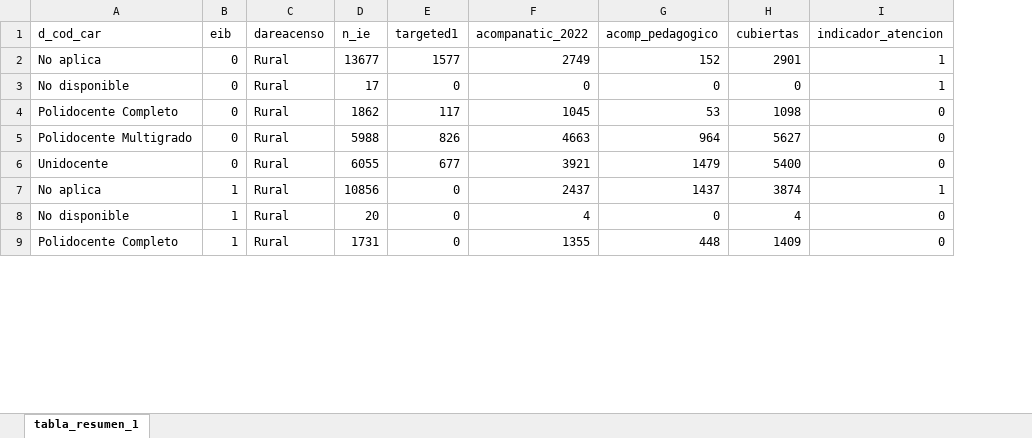
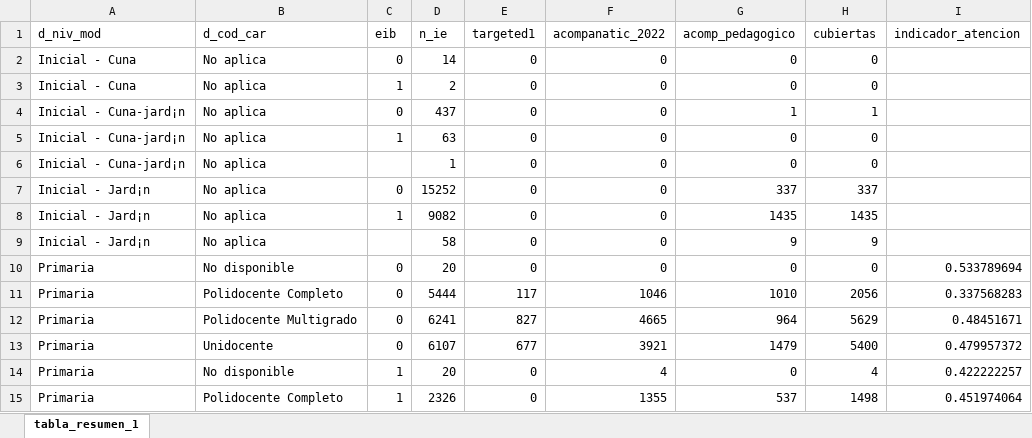
Before and after one commit to cesar-mora/proy02_intervencion_remedial, an Excel workbook: output/tabla_resumen_1.xlsx, sheet tabla_resumen_1, drawn as a sheet; only a part is shown; values as stored, in another font and other column widths than the file's, no borders; removed rows and columns are numbered as before the commit, all else as after; the diff covers the shown part only; the diff names each change by its address in the sheet, - before the commit and + after, or states it on an @@ line.

```diff
--- a/output/tabla_resumen_1.xlsx (sheet tabla_resumen_1)
+++ b/output/tabla_resumen_1.xlsx (sheet tabla_resumen_1)
+column A (d_niv_mod), rows 10-15: all Primaria
-column C (dareacenso), rows 3-6: all Rural; rows 8-9: Rural | Rural
-row 2: No aplica | 0 | Rural | 13677 | 1577 | 2749 | 152 | 2901 | 1
+row 2: Inicial - Cuna | No aplica | 0 | 14 | 0 | 0 | 0 | 0
+row 3: Inicial - Cuna | No aplica | 1 | 2 | 0 | 0 | 0 | 0
+row 4: Inicial - Cuna-jard¡n | No aplica | 0 | 437 | 0 | 0 | 1 | 1
+row 5: Inicial - Cuna-jard¡n | No aplica | 1 | 63 | 0 | 0 | 0 | 0
+row 6: Inicial - Cuna-jard¡n | No aplica |  | 1 | 0 | 0 | 0 | 0
+row 7: Inicial - Jard¡n | No aplica | 0 | 15252 | 0 | 0 | 337 | 337
+row 8: Inicial - Jard¡n | No aplica | 1 | 9082 | 0 | 0 | 1435 | 1435
+row 9: Inicial - Jard¡n | No aplica |  | 58 | 0 | 0 | 9 | 9
-D10 (n_ie): 17
+D10 (n_ie): 20
-I10 (indicador_atencion): 1
+I10 (indicador_atencion): 0.533789694
-D11 (n_ie): 1862
+D11 (n_ie): 5444
-F11 (acompanatic_2022): 1045
+F11 (acompanatic_2022): 1046
-G11 (acomp_pedagogico): 53
+G11 (acomp_pedagogico): 1010
-H11 (cubiertas): 1098
+H11 (cubiertas): 2056
-I11 (indicador_atencion): 0
+I11 (indicador_atencion): 0.337568283
-D12 (n_ie): 5988
+D12 (n_ie): 6241
-E12 (targeted1): 826
+E12 (targeted1): 827
-F12 (acompanatic_2022): 4663
+F12 (acompanatic_2022): 4665
-H12 (cubiertas): 5627
+H12 (cubiertas): 5629
-I12 (indicador_atencion): 0
+I12 (indicador_atencion): 0.48451671
-D13 (n_ie): 6055
+D13 (n_ie): 6107
-I13 (indicador_atencion): 0
+I13 (indicador_atencion): 0.479957372
-row 7: No aplica | 1 | Rural | 10856 | 0 | 2437 | 1437 | 3874 | 1
-I14 (indicador_atencion): 0
+I14 (indicador_atencion): 0.422222257
-D15 (n_ie): 1731
+D15 (n_ie): 2326
-G15 (acomp_pedagogico): 448
+G15 (acomp_pedagogico): 537
-H15 (cubiertas): 1409
+H15 (cubiertas): 1498
-I15 (indicador_atencion): 0
+I15 (indicador_atencion): 0.451974064
```
Also changed, not shown: 1 added row, 13 removed rows and 24 edited cells elsewhere in this sheet, output/Padrón_TaRL.xlsx, output/PxQ_DREUGEL_TaRL.xlsx, 9 other files.
